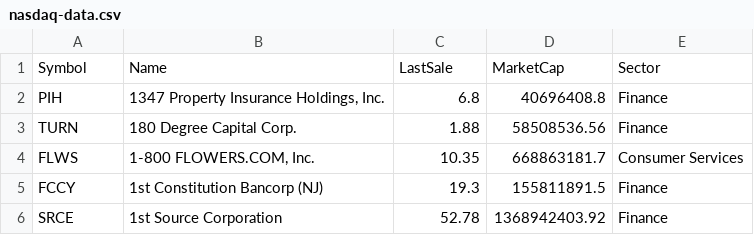
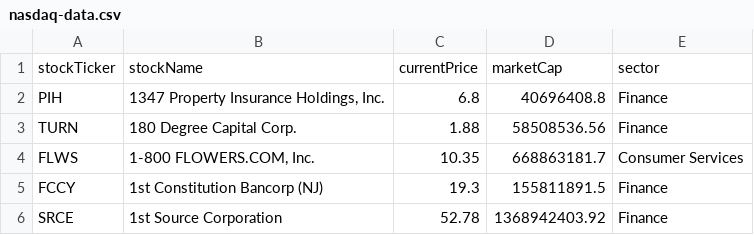
Before and after one commit to AKhoo/buySell-feature, a CSV file: nasdaq-data.csv, drawn as a sheet; only a part is shown.

```diff
--- a/nasdaq-data.csv
+++ b/nasdaq-data.csv
@@ -1,2 +1,2 @@
-Symbol,Name,LastSale,MarketCap,Sector
+stockTicker,stockName,currentPrice,marketCap,sector
 PIH,"1347 Property Insurance Holdings, Inc.",6.8,40696408.8,Finance
```
Also changed, not shown: 3 other files.
